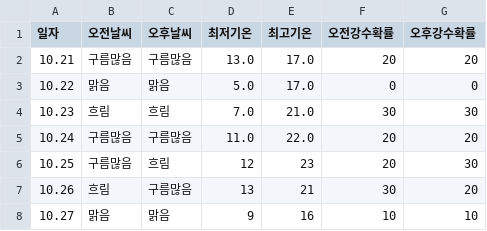
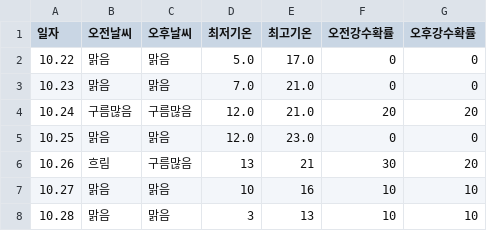
Before and after one commit to tndhrthwls12/Gangdong-infographic26, a CSV file: weather-data/weather_7days.csv, drawn as a sheet.

```diff
--- a/weather-data/weather_7days.csv
+++ b/weather-data/weather_7days.csv
@@ -1,8 +1,8 @@
 일자,오전날씨,오후날씨,최저기온,최고기온,오전강수확률,오후강수확률
-10.21,구름많음,구름많음,13.0,17.0,20,20
 10.22,맑음,맑음,5.0,17.0,0,0
-10.23,흐림,흐림,7.0,21.0,30,30
-10.24,구름많음,구름많음,11.0,22.0,20,20
-10.25,구름많음,흐림,12,23,20,30
+10.23,맑음,맑음,7.0,21.0,0,0
+10.24,구름많음,구름많음,12.0,21.0,20,20
+10.25,맑음,맑음,12.0,23.0,0,0
 10.26,흐림,구름많음,13,21,30,20
-10.27,맑음,맑음,9,16,10,10
+10.27,맑음,맑음,10,16,10,10
+10.28,맑음,맑음,3,13,10,10
```
